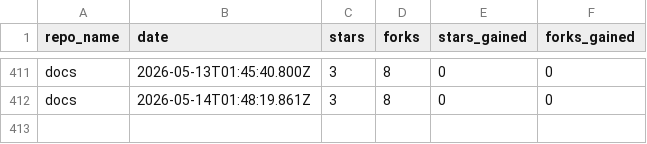
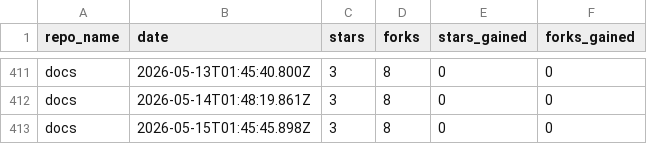
Before and after one commit to drawdb-io/gh-analytics, a CSV file: reports/docs.csv, drawn as a sheet; only a part is shown, gaps mark what is left out; the diff names each change by its address in the sheet, - before the commit and + after, or states it on an @@ line.

```diff
--- a/reports/docs.csv
+++ b/reports/docs.csv
+row 413: docs | 2026-05-15T01:45:45.898Z | 3 | 8 | 0 | 0
```
Also changed, not shown: reports/.github.csv, reports/drawdb-server.csv, 22 other files.
